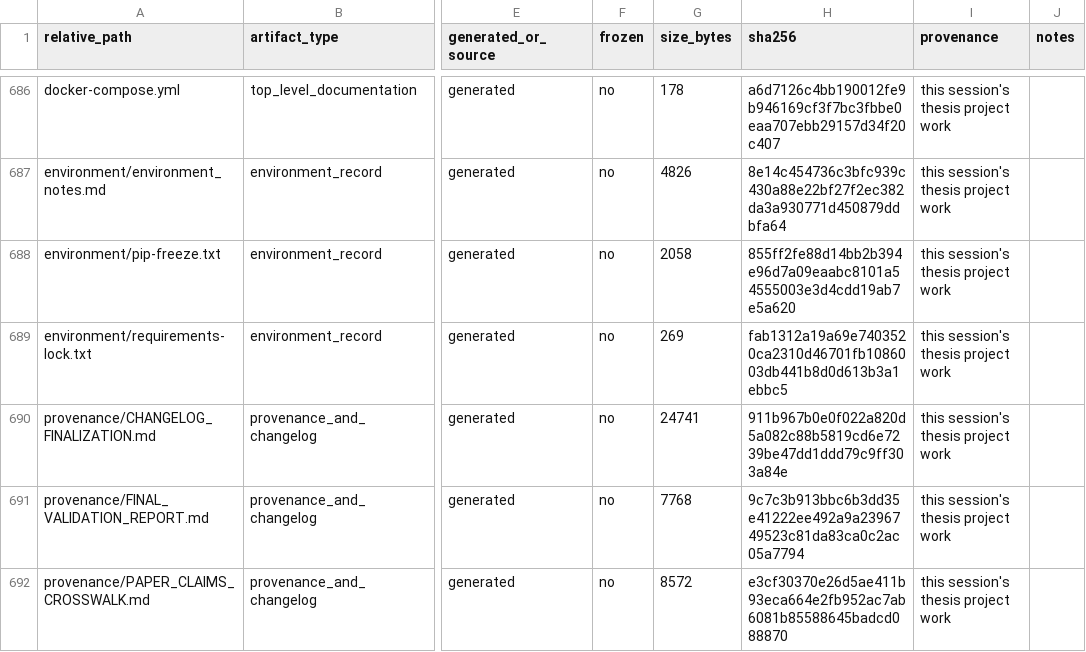
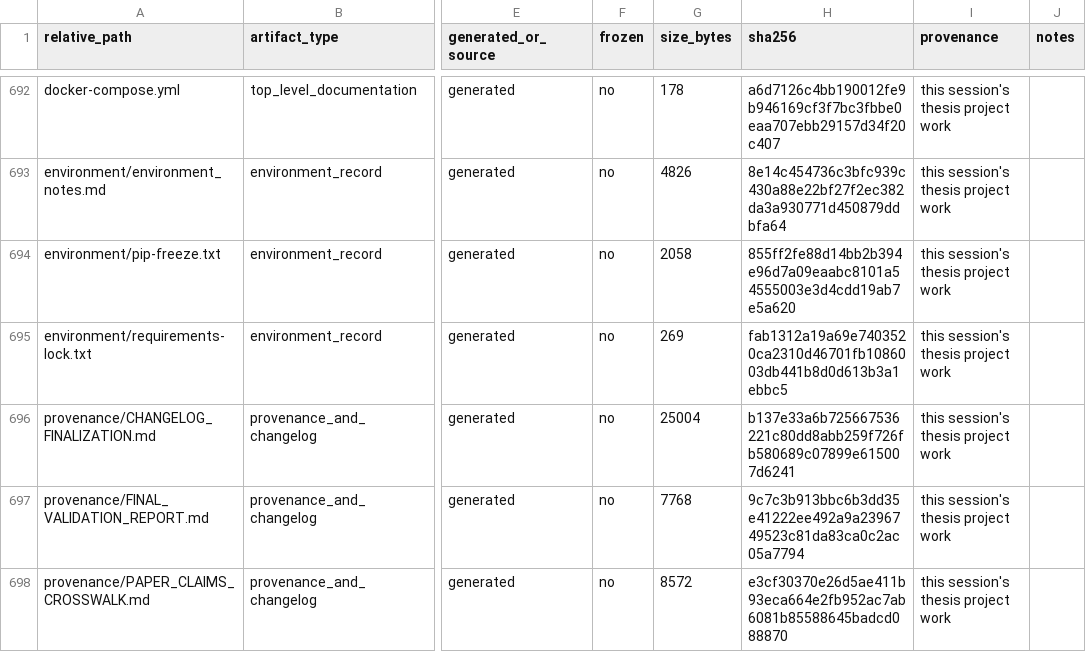
Before and after one commit to melikovnurlan009-eng/procurement-ai-additional-materials, a CSV file: provenance/artifact_manifest.csv, drawn as a sheet; only a part is shown, gaps mark what is left out; addresses are those after the commit; the diff covers the shown part only; the diff names each change by its address in the sheet, - before the commit and + after, or states it on an @@ line.

```diff
--- a/provenance/artifact_manifest.csv
+++ b/provenance/artifact_manifest.csv
-G696 (size_bytes): 24741
+G696 (size_bytes): 25004
-H696 (sha256): 911b967b0e0f022a820d5a082c88b5819cd6e7239be47dd1ddd79c9ff303a84e
+H696 (sha256): b137e33a6b725667536221c80dd8abb259f726fb580689c07899e615007d6241
```
Also changed, not shown: 6 added rows and 15 edited cells elsewhere in this file, 3 other files.
